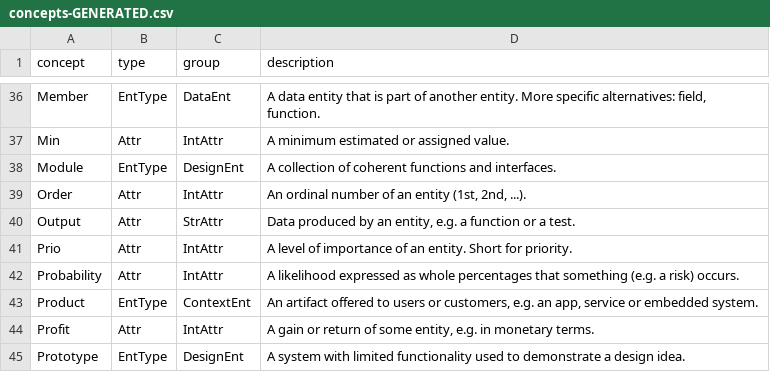
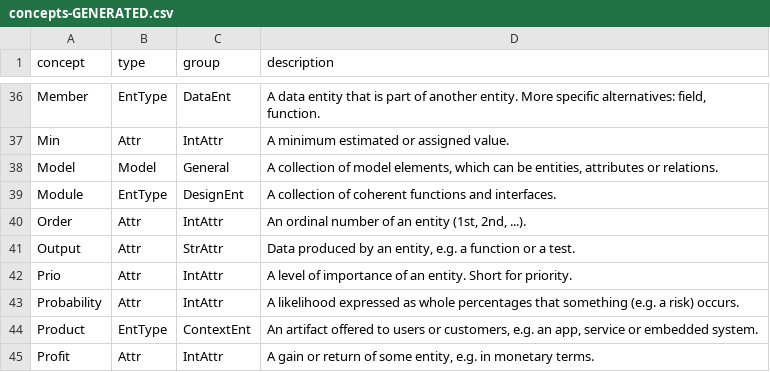
Before and after one commit to reqT/reqT-lang, a CSV file: concepts-GENERATED.csv, drawn as a sheet; only a part is shown, gaps mark what is left out; the shorter side is filled out with more unchanged rows.

Commit message:
fix failing test, generate meta model with Model in General concept group

```diff
--- a/concepts-GENERATED.csv
+++ b/concepts-GENERATED.csv
@@ -37,2 +37,3 @@ Member	EntType	DataEnt	A data entity that is part of another entity. More specif
 Min	Attr	IntAttr	A minimum estimated or assigned value.
+Model	Model	General	A collection of model elements, which can be entities, attributes or relations.
 Module	EntType	DesignEnt	A collection of coherent functions and interfaces.
```
Also changed, not shown: 2 other files.
